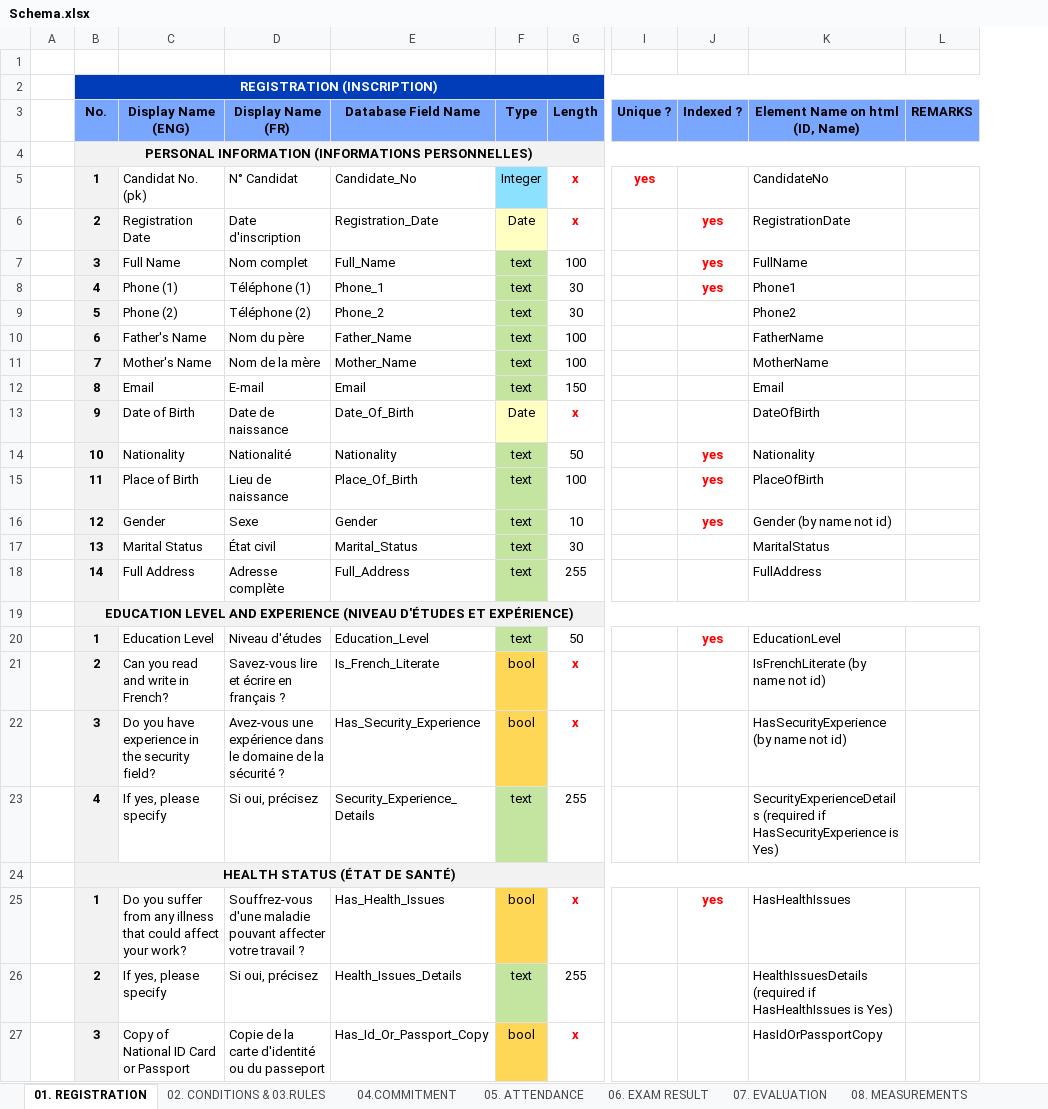
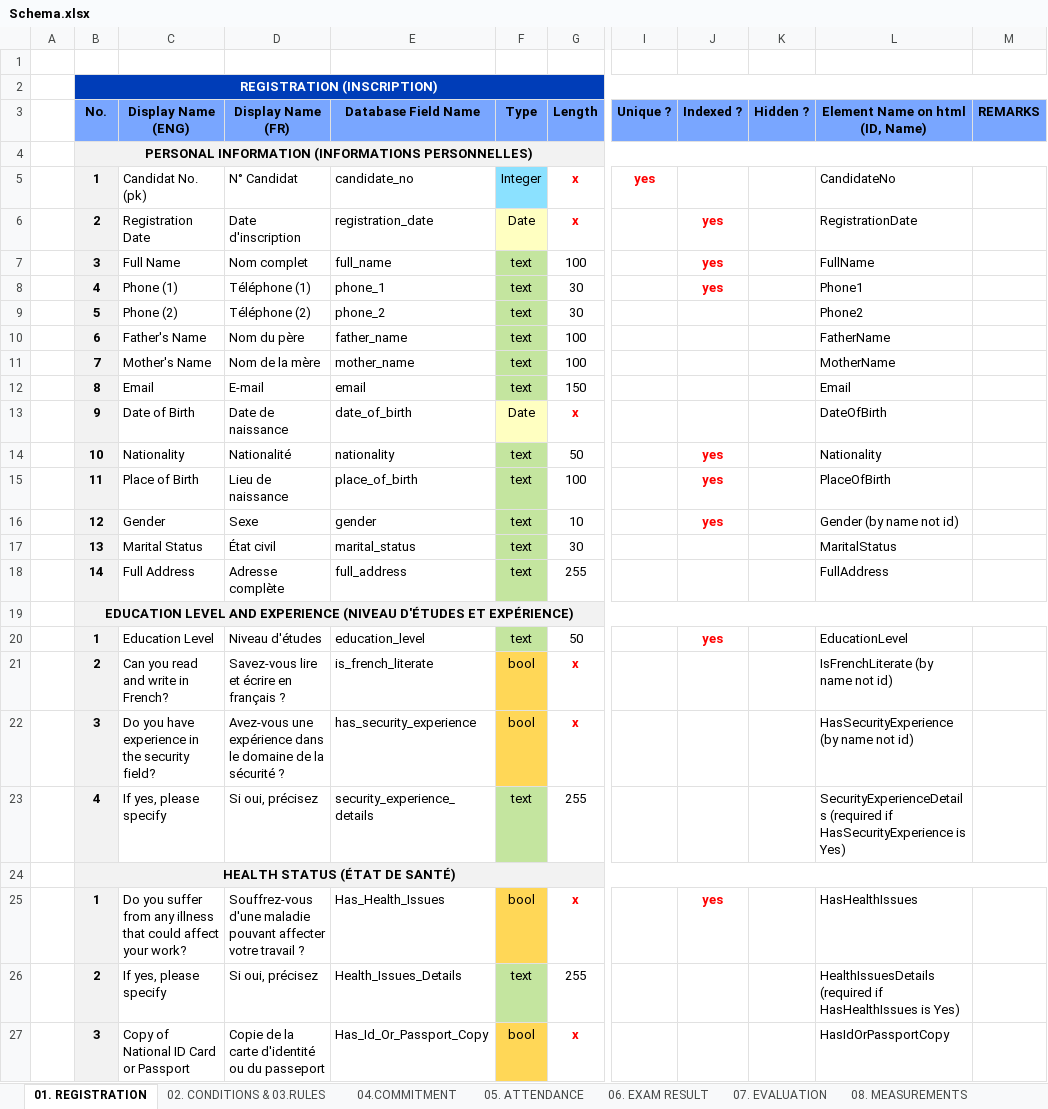
Before and after one commit to bamustafa-84/GSS, an Excel workbook: TC/db/Schema.xlsx, sheet 01. REGISTRATION, drawn as a sheet; only a part is shown, gaps mark what is left out; values as stored, in another font and other column widths than the file's, no borders; the diff names each change by its address in the sheet, - before the commit and + after, or states it on an @@ line.

```diff
--- a/TC/db/Schema.xlsx (sheet 01. REGISTRATION)
+++ b/TC/db/Schema.xlsx (sheet 01. REGISTRATION)
+column K (Hidden ?), empty
-E5 (Database Field Name): Candidate_No
+E5 (Database Field Name): candidate_no
-E6 (Database Field Name): Registration_Date
+E6 (Database Field Name): registration_date
-E7 (Database Field Name): Full_Name
+E7 (Database Field Name): full_name
-E8 (Database Field Name): Phone_1
+E8 (Database Field Name): phone_1
-E9 (Database Field Name): Phone_2
+E9 (Database Field Name): phone_2
-E10 (Database Field Name): Father_Name
+E10 (Database Field Name): father_name
-E11 (Database Field Name): Mother_Name
+E11 (Database Field Name): mother_name
-E12 (Database Field Name): Email
+E12 (Database Field Name): email
-E13 (Database Field Name): Date_Of_Birth
+E13 (Database Field Name): date_of_birth
-E14 (Database Field Name): Nationality
+E14 (Database Field Name): nationality
-E15 (Database Field Name): Place_Of_Birth
+E15 (Database Field Name): place_of_birth
-E16 (Database Field Name): Gender
+E16 (Database Field Name): gender
-E17 (Database Field Name): Marital_Status
+E17 (Database Field Name): marital_status
-E18 (Database Field Name): Full_Address
+E18 (Database Field Name): full_address
-E20 (Database Field Name): Education_Level
+E20 (Database Field Name): education_level
-E21 (Database Field Name): Is_French_Literate
+E21 (Database Field Name): is_french_literate
-E22 (Database Field Name): Has_Security_Experience
+E22 (Database Field Name): has_security_experience
-E23 (Database Field Name): Security_Experience_Details
+E23 (Database Field Name): security_experience_details
```
Also changed, not shown: TC/db/Permission Matrix.xlsx, 16 other files.
